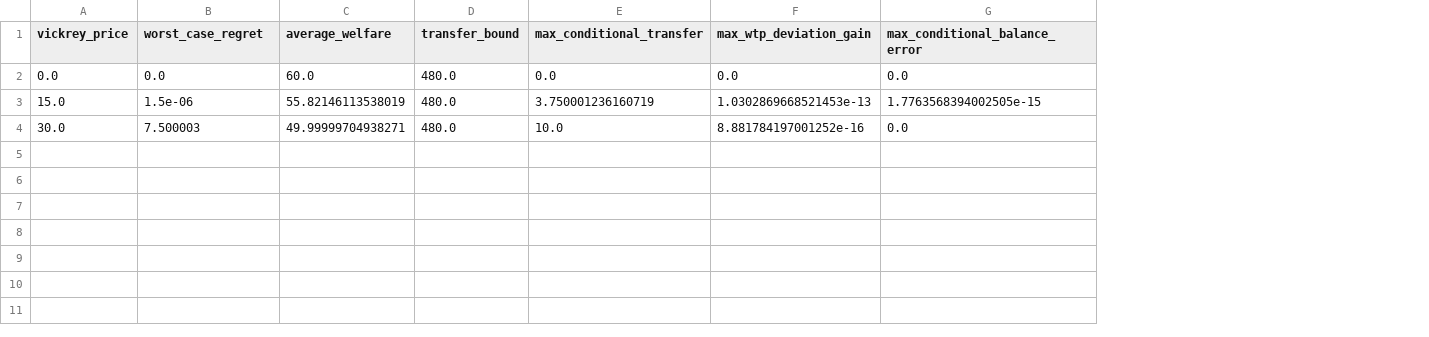
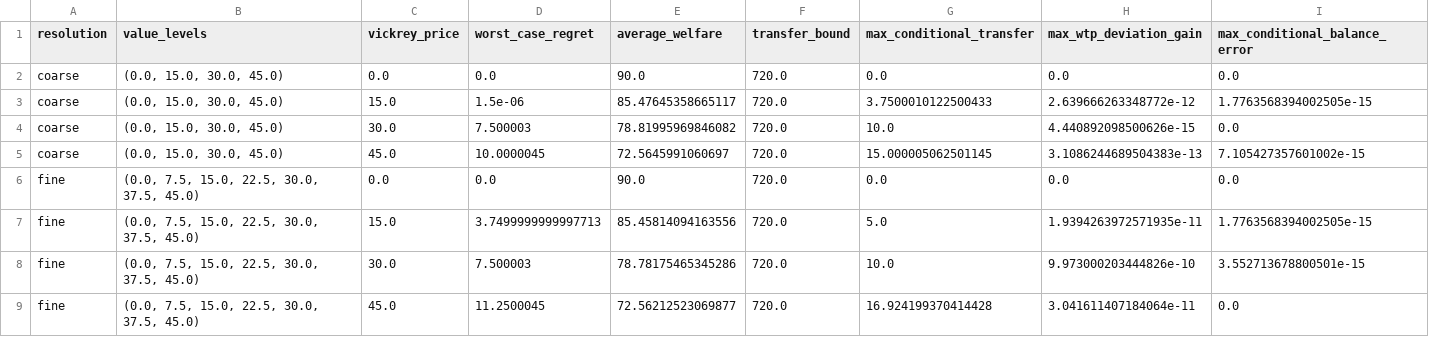
Before and after one commit to pimpale/choremarket, a CSV file: laboratory/results/n4/demand_lp_solutions.csv, drawn as a sheet; addresses are those after the commit; the diff names each change by its address in the sheet, - before the commit and + after, or states it on an @@ line.

```diff
--- a/laboratory/results/n4/demand_lp_solutions.csv
+++ b/laboratory/results/n4/demand_lp_solutions.csv
+column A (resolution), rows 2-4: all coarse
+column B (value_levels), rows 2-4: all (0.0, 15.0, 30.0, 45.0)
-E2 (average_welfare): 60.0
+E2 (average_welfare): 90.0
-F2:F4 (transfer_bound): 480.0
+F2:F4 (transfer_bound): 720.0
-E3 (average_welfare): 55.82146113538019
+E3 (average_welfare): 85.47645358665117
-G3 (max_conditional_transfer): 3.750001236160719
+G3 (max_conditional_transfer): 3.7500010122500433
-H3 (max_wtp_deviation_gain): 1.0302869668521453e-13
+H3 (max_wtp_deviation_gain): 2.639666263348772e-12
-E4 (average_welfare): 49.99999704938271
+E4 (average_welfare): 78.81995969846082
-H4 (max_wtp_deviation_gain): 8.881784197001252e-16
+H4 (max_wtp_deviation_gain): 4.440892098500626e-15
+row 5: coarse | (0.0, 15.0, 30.0, 45.0) | 45.0 | 10.0000045 | 72.5645991060697 | 720.0 | 15.000005062501145 | 3.1086244689504383e-13 | 7.105427357601002e-15
+row 6: fine | (0.0, 7.5, 15.0, 22.5, 30.0, 37.5, 45.0) | 0.0 | 0.0 | 90.0 | 720.0 | 0.0 | 0.0 | 0.0
+row 7: fine | (0.0, 7.5, 15.0, 22.5, 30.0, 37.5, 45.0) | 15.0 | 3.7499999999997713 | 85.45814094163556 | 720.0 | 5.0 | 1.9394263972571935e-11 | 1.7763568394002505e-15
+row 8: fine | (0.0, 7.5, 15.0, 22.5, 30.0, 37.5, 45.0) | 30.0 | 7.500003 | 78.78175465345286 | 720.0 | 10.0 | 9.973000203444826e-10 | 3.552713678800501e-15
+row 9: fine | (0.0, 7.5, 15.0, 22.5, 30.0, 37.5, 45.0) | 45.0 | 11.2500045 | 72.56212523069877 | 720.0 | 16.924199370414428 | 3.041611407184064e-11 | 0.0
```
Also changed, not shown: laboratory/results/n4/lp_solutions.csv, laboratory/results/n4/mechanism_audits.csv, 15 other files.
